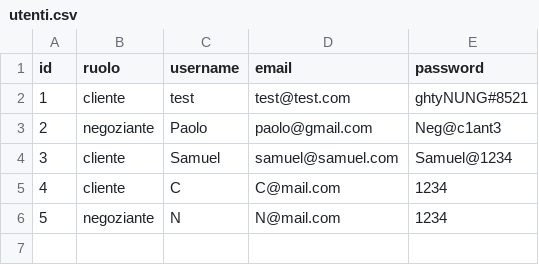
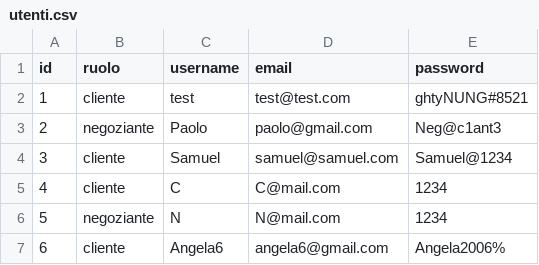
Before and after one commit to Samepsilon/FloWare, a CSV file: app/Data/utenti.csv, drawn as a sheet.

Commit message:
nuovo cliente

```diff
--- a/app/Data/utenti.csv
+++ b/app/Data/utenti.csv
@@ -6 +6,2 @@ id,ruolo,username,email,password
 5,negoziante,N,N@mail.com,1234
+6,cliente,Angela6,angela6@gmail.com,Angela2006%
```
